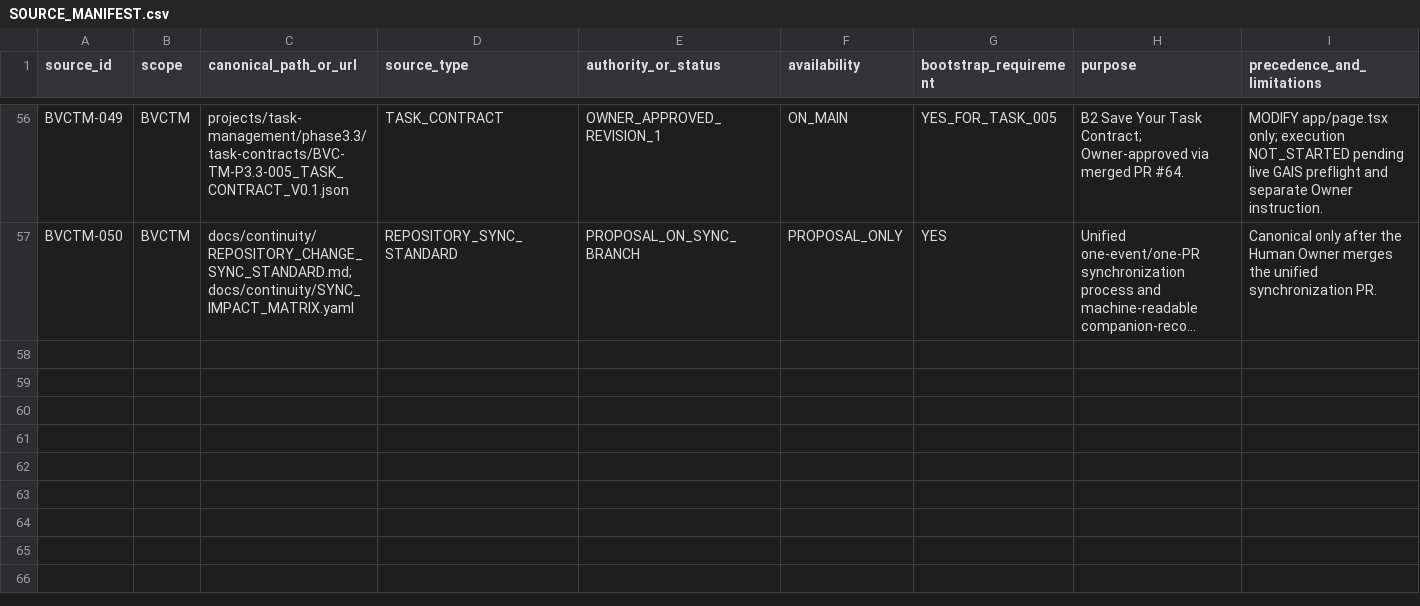
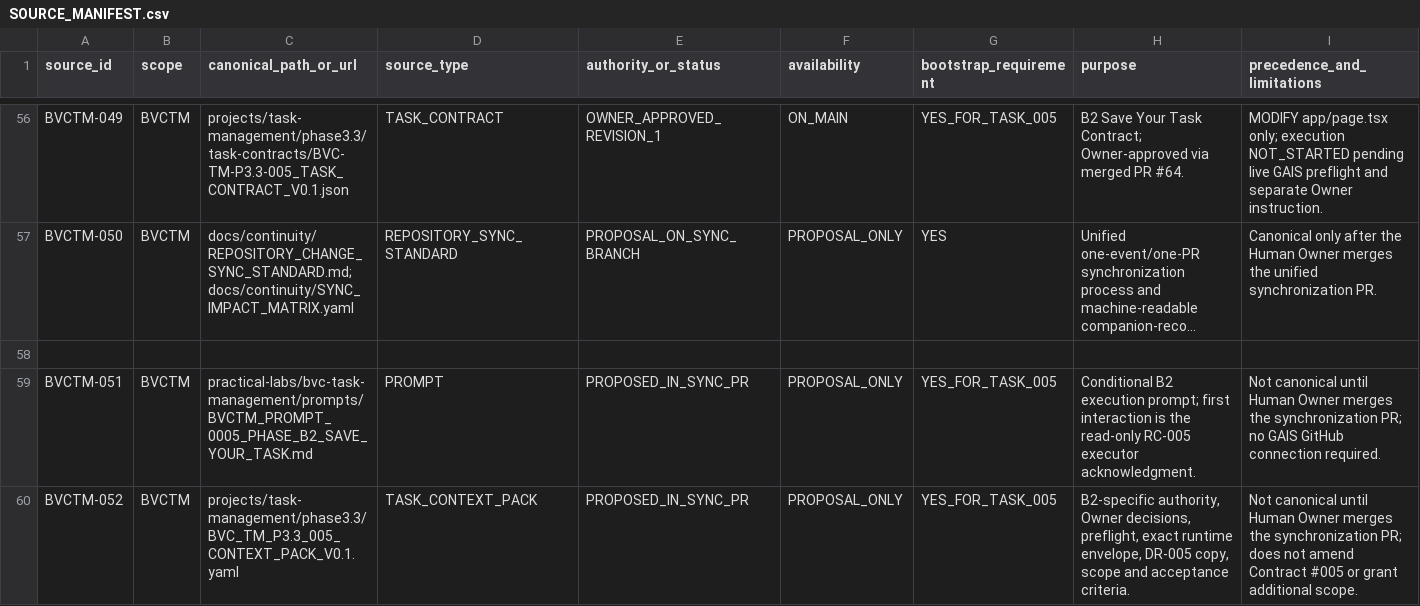
Before and after one commit to donghp/beyond-vibe-coding, a CSV file: projects/task-management/continuity/SOURCE_MANIFEST.csv, drawn as a sheet; only a part is shown, gaps mark what is left out; long unchanged cells end in …; the diff names each change by its address in the sheet, - before the commit and + after, or states it on an @@ line.

Commit message:
governance(bvctm): index B2 prompt and context pack

```diff
--- a/projects/task-management/continuity/SOURCE_MANIFEST.csv
+++ b/projects/task-management/continuity/SOURCE_MANIFEST.csv
+row 58: (empty)
+row 59: BVCTM-051 | BVCTM | practical-labs/bvc-task-management/prompts/BVCTM_PROMPT_0005_PHASE_B2_SAVE_YOUR_TASK.md | PROMPT | PROPOSED_IN_SYNC_PR | PROPOSAL_ONLY | YES_FOR_TASK_005 | Conditional B2 execution prompt; first interaction is the read-only RC-005 executor acknowledgment. | Not canonical until Human Owner merges the synchronization PR; no GAIS GitHub connection required.
+row 60: BVCTM-052 | BVCTM | projects/task-management/phase3.3/BVC_TM_P3.3_005_CONTEXT_PACK_V0.1.yaml | TASK_CONTEXT_PACK | PROPOSED_IN_SYNC_PR | PROPOSAL_ONLY | YES_FOR_TASK_005 | B2-specific authority, Owner decisions, preflight, exact runtime envelope, DR-005 copy, scope and acceptance criteria. | Not canonical until Human Owner merges the synchronization PR; does not amend Contract #005 or grant additional scope.
```
